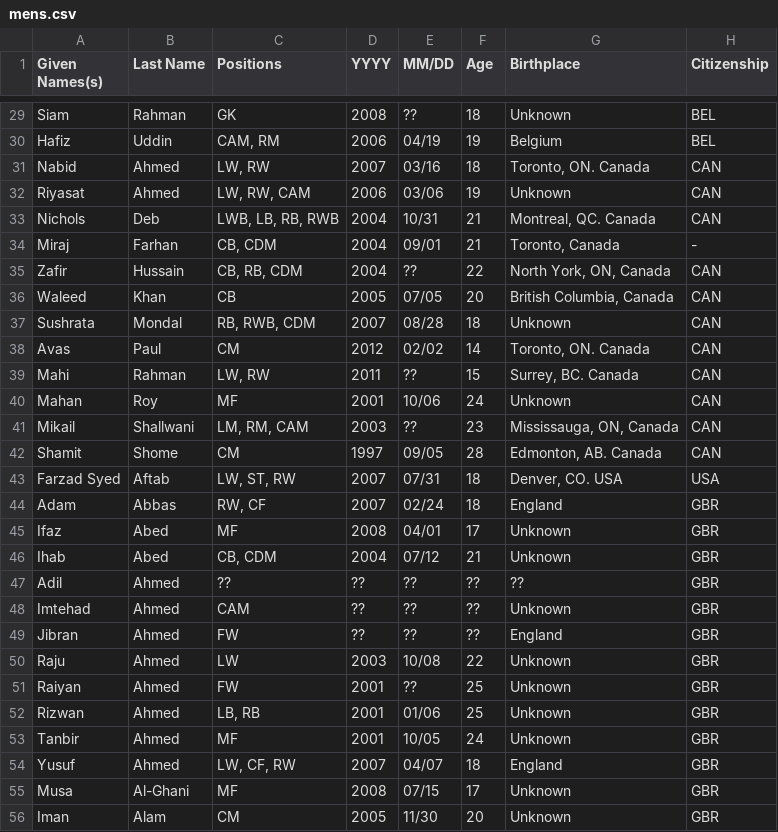
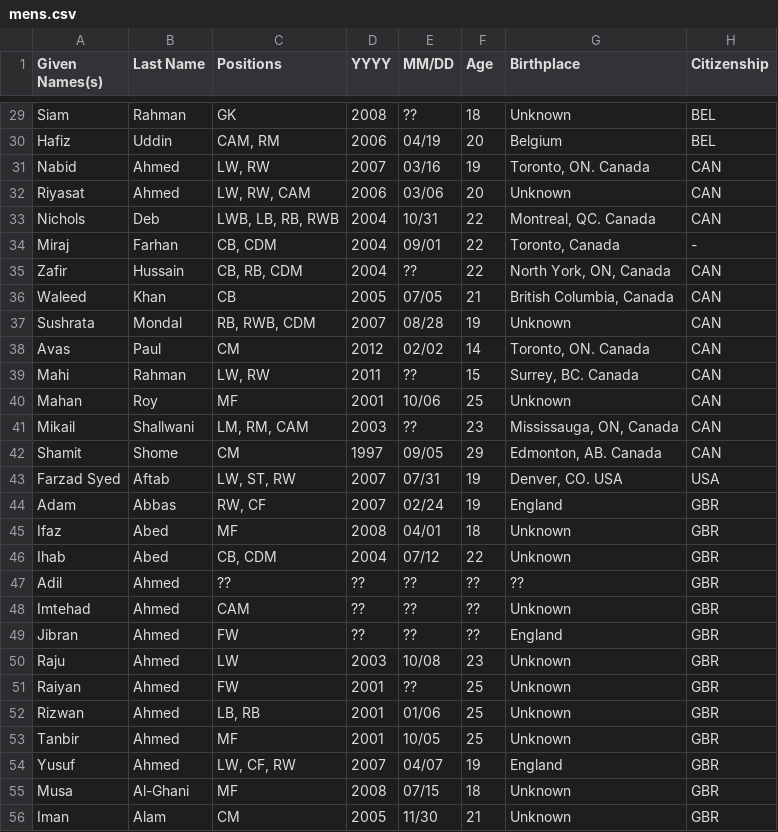
Before and after one commit to dr-shiffles/probashi-footballers, a CSV file: data/mens.csv, drawn as a sheet; only a part is shown, gaps mark what is left out; the diff covers the shown part only; the diff names each change by its address in the sheet, - before the commit and + after, or states it on an @@ line.

```diff
--- a/data/mens.csv
+++ b/data/mens.csv
-F30 (Age): 19
+F30 (Age): 20
-F31 (Age): 18
+F31 (Age): 19
-F32 (Age): 19
+F32 (Age): 20
-F33:F34 (Age): 21
+F33:F34 (Age): 22
-F36 (Age): 20
+F36 (Age): 21
-F37 (Age): 18
+F37 (Age): 19
-F40 (Age): 24
+F40 (Age): 25
-F42 (Age): 28
+F42 (Age): 29
-F43:F44 (Age): 18
+F43:F44 (Age): 19
-F45 (Age): 17
+F45 (Age): 18
-F46 (Age): 21
+F46 (Age): 22
-F50 (Age): 22
+F50 (Age): 23
-F53 (Age): 24
+F53 (Age): 25
-F54 (Age): 18
+F54 (Age): 19
-F55 (Age): 17
+F55 (Age): 18
-F56 (Age): 20
+F56 (Age): 21
```
Also changed, not shown: 109 edited cells elsewhere in this file.
